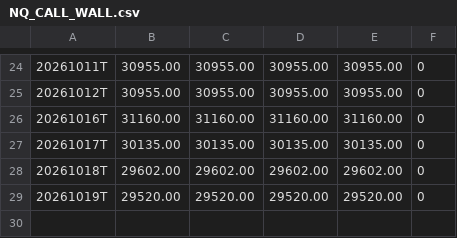
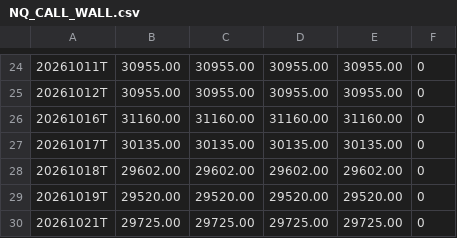
Before and after one commit to BackAlex/quant-seeds, a CSV file: data/NQ_CALL_WALL.csv, drawn as a sheet; only a part is shown, gaps mark what is left out; the diff names each change by its address in the sheet, - before the commit and + after, or states it on an @@ line.

```diff
--- a/data/NQ_CALL_WALL.csv
+++ b/data/NQ_CALL_WALL.csv
+row 30: 20261021T | 29725.00 | 29725.00 | 29725.00 | 29725.00 | 0
```
Also changed, not shown: data/NQ_FLIP.csv, data/NQ_MAX_PAIN.csv, 9 other files.
